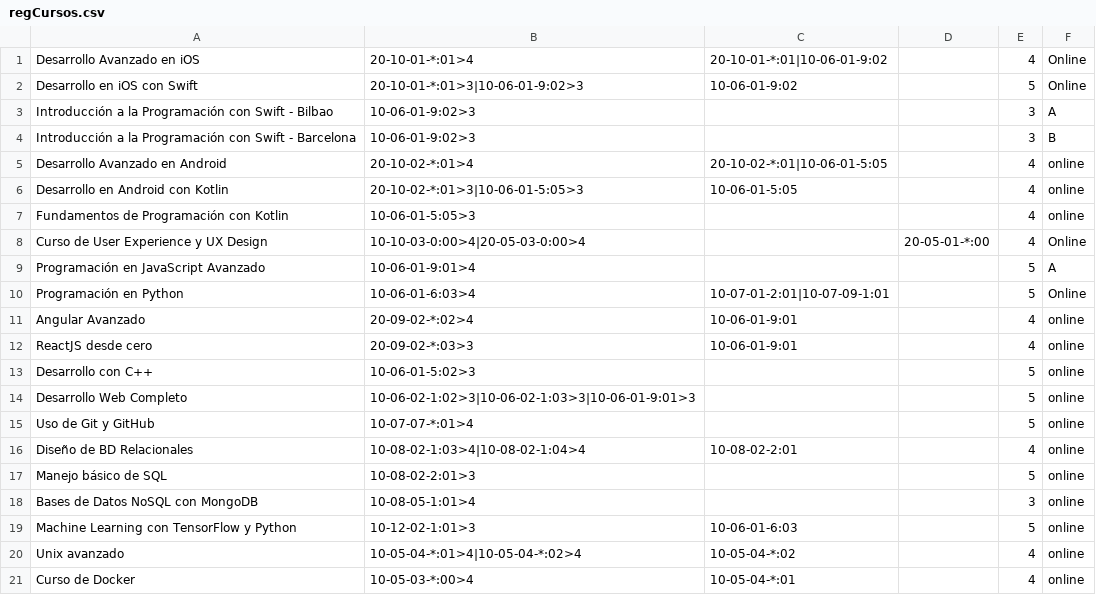
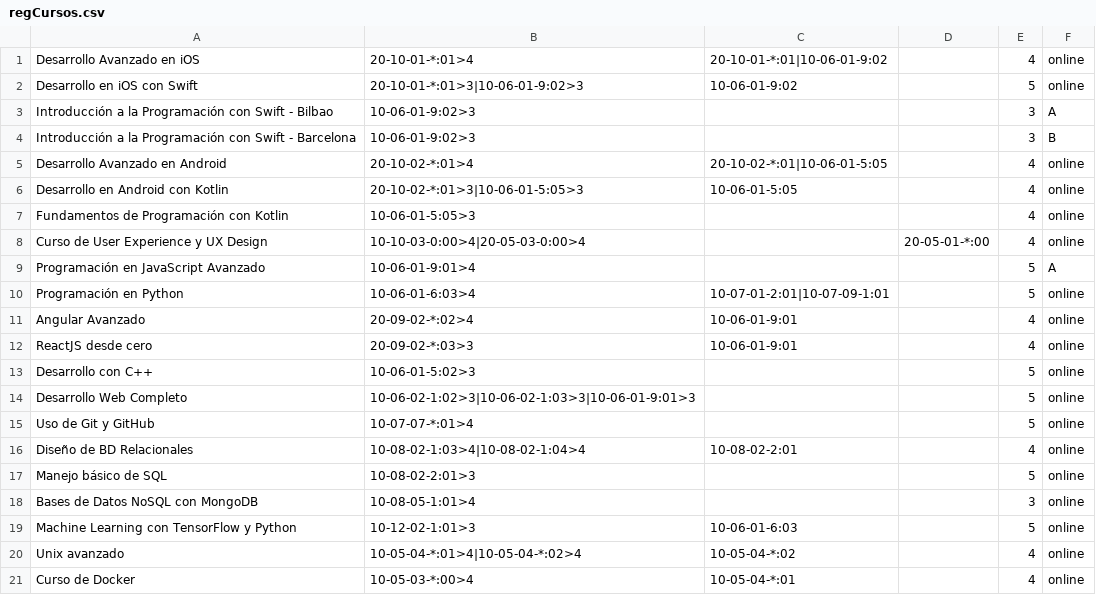
Before and after one commit to SRtesis/tesis-files, a CSV file: regCursos.csv, drawn as a sheet.

Commit message:
Update regCursos.csv

```diff
--- a/regCursos.csv
+++ b/regCursos.csv
@@ -1,3 +1,3 @@
-Desarrollo Avanzado en iOS;20-10-01-*:01>4;20-10-01-*:01|10-06-01-9:02;;4;Online;;;;
-Desarrollo en iOS con Swift;20-10-01-*:01>3|10-06-01-9:02>3;10-06-01-9:02;;5;Online;;;;
+Desarrollo Avanzado en iOS;20-10-01-*:01>4;20-10-01-*:01|10-06-01-9:02;;4;online;;;;
+Desarrollo en iOS con Swift;20-10-01-*:01>3|10-06-01-9:02>3;10-06-01-9:02;;5;online;;;;
 Introducción a la Programación con Swift - Bilbao;10-06-01-9:02>3;;;3;A;;;;
@@ -7,5 +7,5 @@ Desarrollo en Android con Kotlin;20-10-02-*:01>3|10-06-01-5:05>3;10-06-01-5:05;;
 Fundamentos de Programación con Kotlin;10-06-01-5:05>3;;;4;online;;;;
-Curso de User Experience y UX Design;10-10-03-0:00>4|20-05-03-0:00>4;;20-05-01-*:00;4;Online;;;;
+Curso de User Experience y UX Design;10-10-03-0:00>4|20-05-03-0:00>4;;20-05-01-*:00;4;online;;;;
 Programación en JavaScript Avanzado;10-06-01-9:01>4;;;5;A;;;;
-Programación en Python;10-06-01-6:03>4;10-07-01-2:01|10-07-09-1:01;;5;Online;;;;
+Programación en Python;10-06-01-6:03>4;10-07-01-2:01|10-07-09-1:01;;5;online;;;;
 Angular Avanzado;20-09-02-*:02>4;10-06-01-9:01;;4;online;;;;
```
